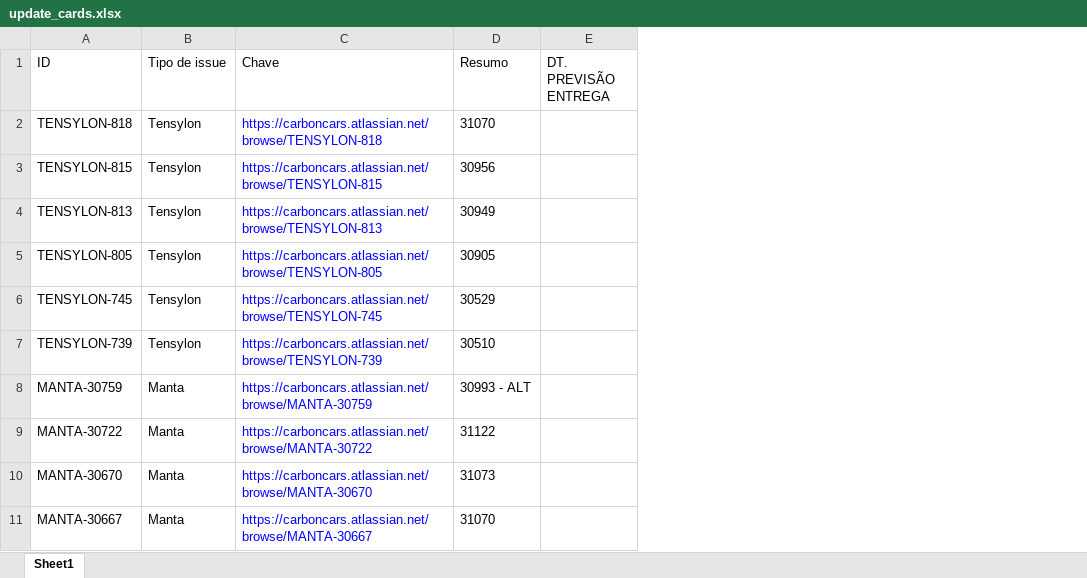
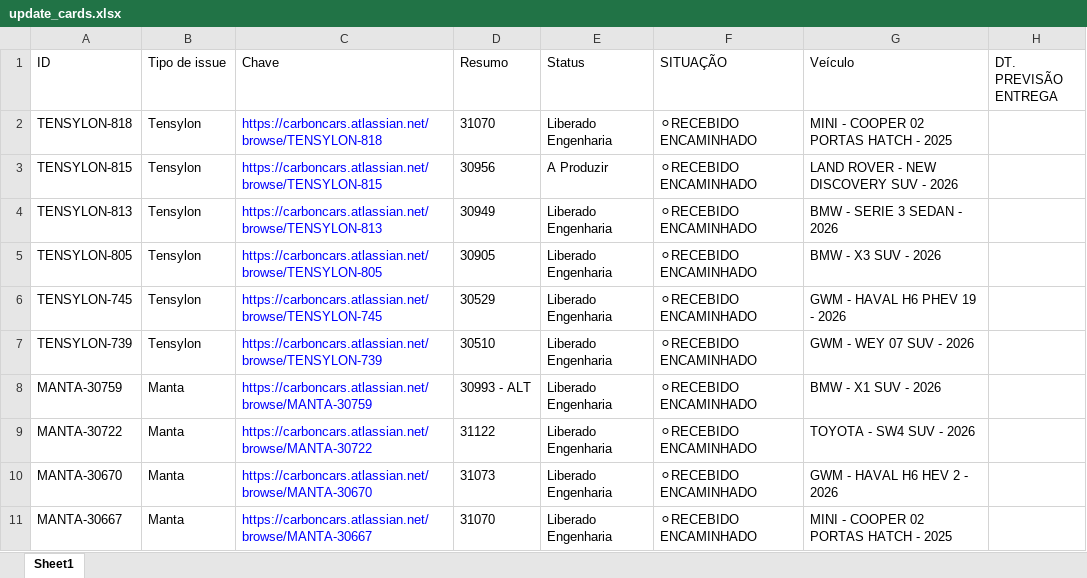
Before and after one commit to antonioAlson/Maestro, an Excel workbook: src/data_update/update_cards.xlsx, sheet Sheet1, drawn as a sheet; only a part is shown; values as stored, in another font and other column widths than the file's, no borders; the diff names each change by its address in the sheet, - before the commit and + after, or states it on an @@ line.

```diff
--- a/src/data_update/update_cards.xlsx (sheet Sheet1)
+++ b/src/data_update/update_cards.xlsx (sheet Sheet1)
+column E (Status), rows 2-11: Liberado Engenharia | A Produzir | Liberado Engenharia | Liberado Engenharia | Liberado Engenharia | Liberado Engenharia | Liberado Engenharia | Liberado Engenharia | Liberado Engenharia | Liberado Engenharia
+column F (SITUAÇÃO), rows 2-11: all ⚪RECEBIDO ENCAMINHADO
+column G (Veículo), rows 2-11: MINI - COOPER 02 PORTAS HATCH - 2025 | LAND ROVER - NEW DISCOVERY SUV - 2026 | BMW - SERIE 3 SEDAN - 2026 | BMW - X3 SUV - 2026 | GWM - HAVAL H6 PHEV 19 - 2026 | GWM - WEY 07 SUV - 2026 | BMW - X1 SUV - 2026 | TOYOTA - SW4 SUV - 2026 | GWM - HAVAL H6 HEV 2 - 2026 | MINI - COOPER 02 PORTAS HATCH - 2025
```
Also changed, not shown: src/jira_cards.xlsx, 4 other files.
